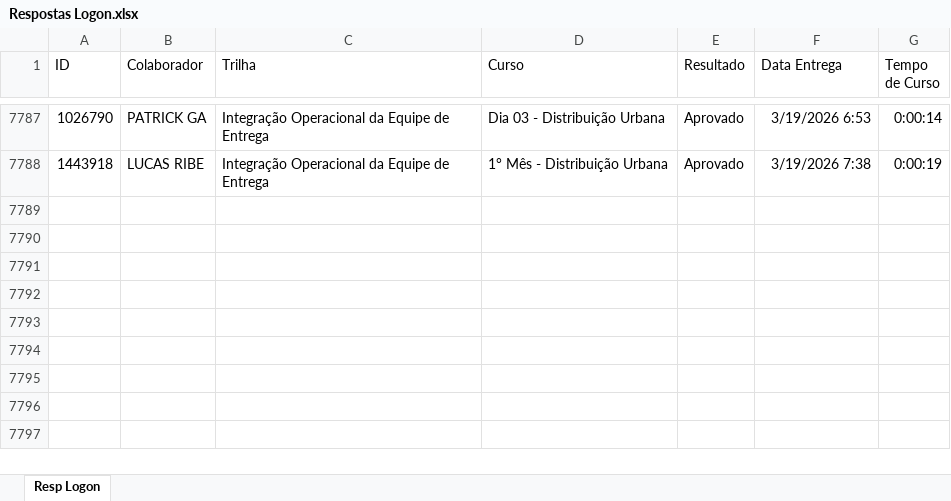
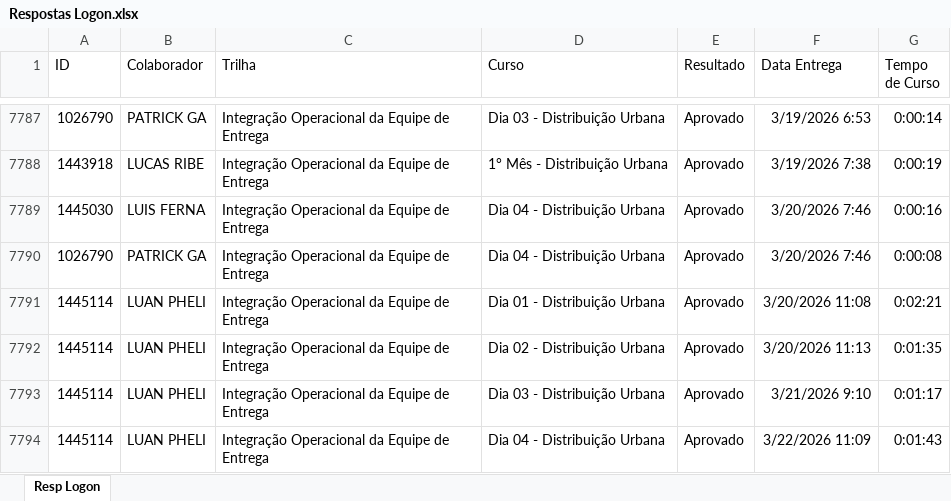
Before and after one commit to Bruna-gzr/dashboard-skap, an Excel workbook: data/Respostas Logon.xlsx, sheet Resp Logon, drawn as a sheet; only a part is shown, gaps mark what is left out; values as stored, in another font and other column widths than the file's, no borders; the diff names each change by its address in the sheet, - before the commit and + after, or states it on an @@ line.

```diff
--- a/data/Respostas Logon.xlsx (sheet Resp Logon)
+++ b/data/Respostas Logon.xlsx (sheet Resp Logon)
+row 7789: 1445030 | LUIS FERNA | Integração Operacional da Equipe de Entrega | Dia 04 - Distribuição Urbana | Aprovado | 3/20/2026 7:46 | 0:00:16
+row 7790: 1026790 | PATRICK GA | Integração Operacional da Equipe de Entrega | Dia 04 - Distribuição Urbana | Aprovado | 3/20/2026 7:46 | 0:00:08
+row 7791: 1445114 | LUAN PHELI | Integração Operacional da Equipe de Entrega | Dia 01 - Distribuição Urbana | Aprovado | 3/20/2026 11:08 | 0:02:21
+row 7792: 1445114 | LUAN PHELI | Integração Operacional da Equipe de Entrega | Dia 02 - Distribuição Urbana | Aprovado | 3/20/2026 11:13 | 0:01:35
+row 7793: 1445114 | LUAN PHELI | Integração Operacional da Equipe de Entrega | Dia 03 - Distribuição Urbana | Aprovado | 3/21/2026 9:10 | 0:01:17
+row 7794: 1445114 | LUAN PHELI | Integração Operacional da Equipe de Entrega | Dia 04 - Distribuição Urbana | Aprovado | 3/22/2026 11:09 | 0:01:43
```
Also changed, not shown: data/Acomp novos.xlsx, data/Admitidos.xlsx, 3 other files.
